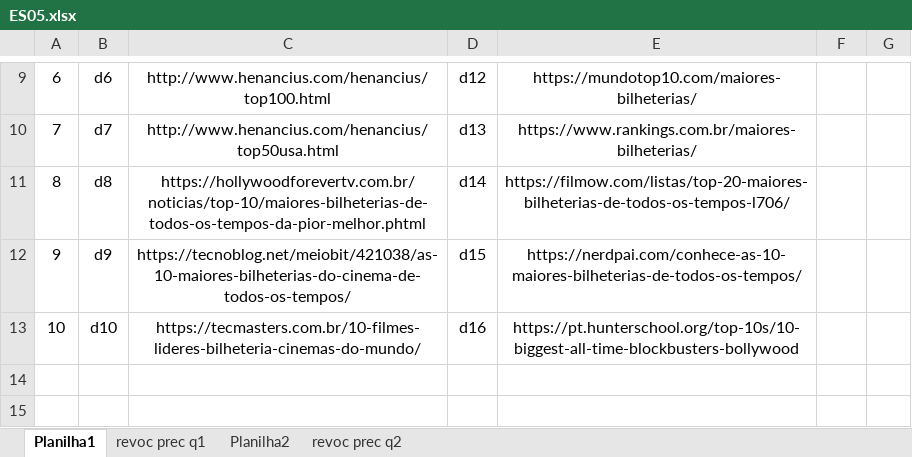
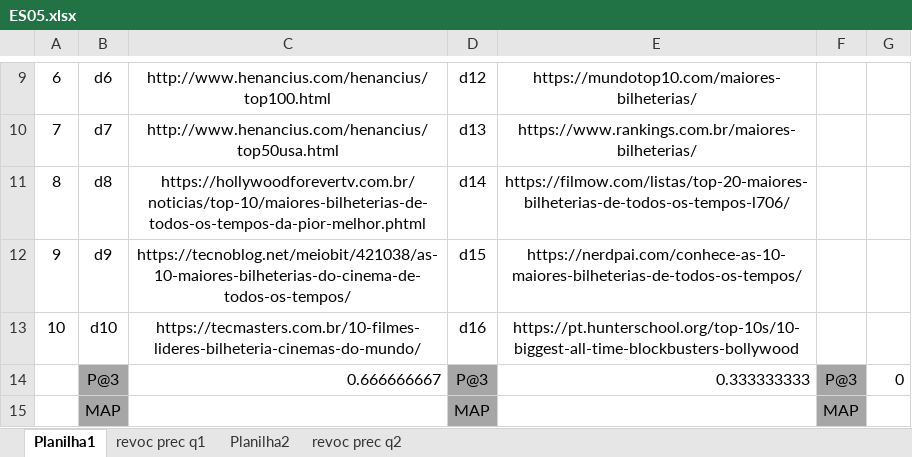
Before and after one commit to Pe-Santana/5Periodo, an Excel workbook: Recuperação de Informação/ES05.xlsx, sheet Planilha1, drawn as a sheet; only a part is shown, gaps mark what is left out; values as stored, in another font and other column widths than the file's, no borders; charts and pictures not drawn; the diff names each change by its address in the sheet, - before the commit and + after, or states it on an @@ line.

```diff
--- a/Recuperação de Informação/ES05.xlsx (sheet Planilha1)
+++ b/Recuperação de Informação/ES05.xlsx (sheet Planilha1)
+row 14:  | P@3 | 0.666666667 | P@3 | 0.333333333 | P@3 | 0
+row 15:  | MAP |  | MAP |  | MAP
```
Also changed, not shown: sheet Planilha2, sheet revoc prec q1, 3 other files.
